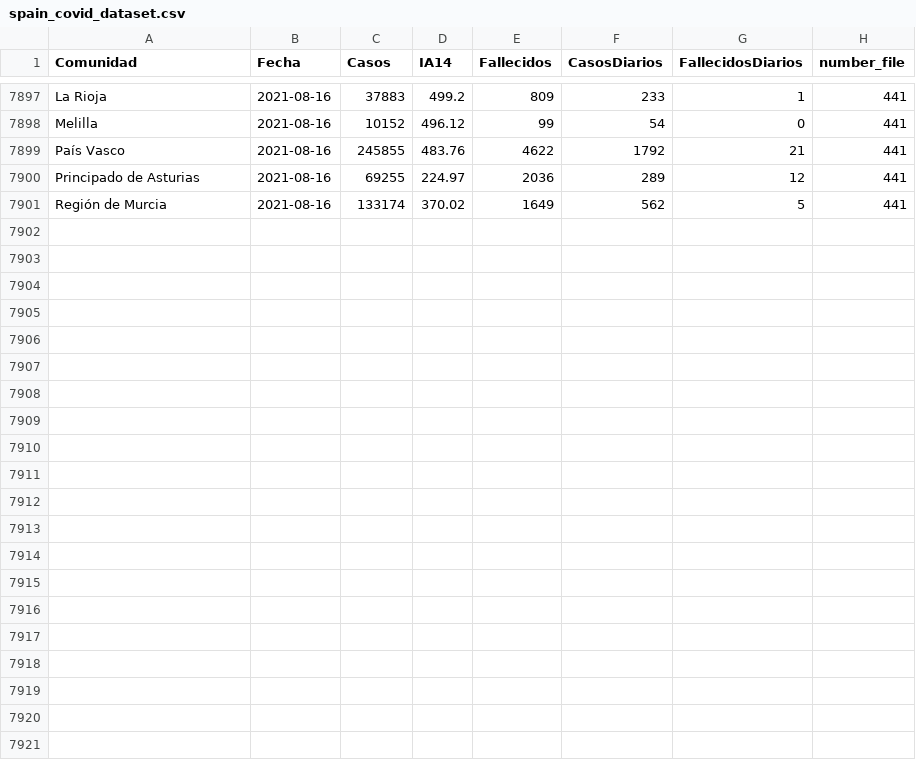
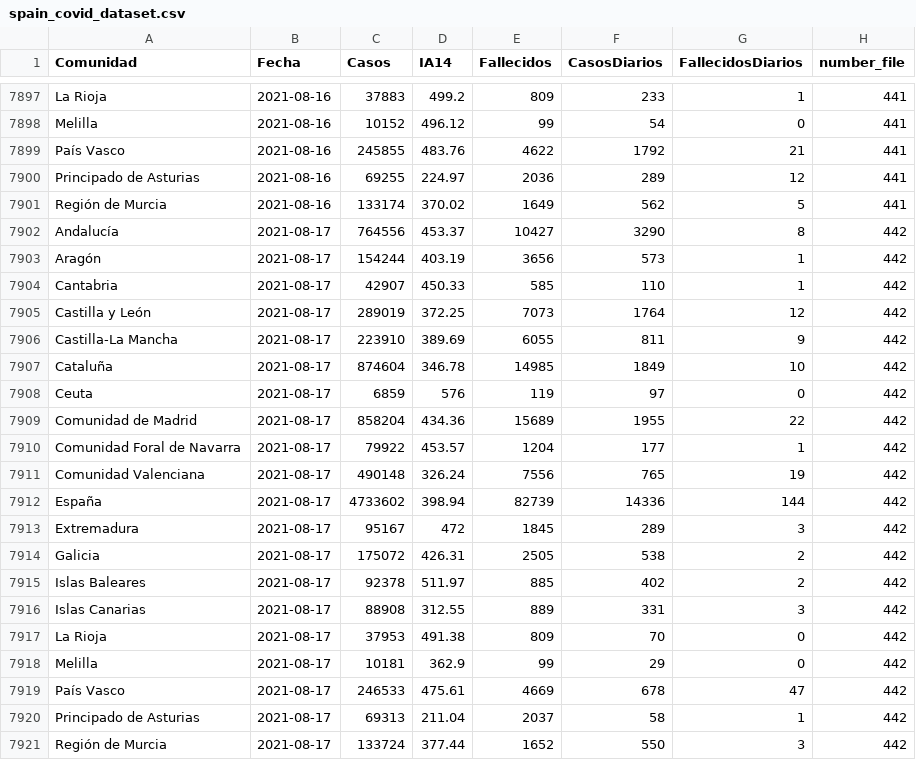
Before and after one commit to SergioJuanes/coviddataspain, a CSV file: data/spain_covid_dataset.csv, drawn as a sheet; only a part is shown, gaps mark what is left out.

```diff
--- a/data/spain_covid_dataset.csv
+++ b/data/spain_covid_dataset.csv
@@ -7901 +7901,21 @@ Principado de Asturias,2021-08-16,69255,224.97,2036,289,12,441
 Región de Murcia,2021-08-16,133174,370.02,1649,562,5,441
+Andalucía,2021-08-17,764556,453.37,10427,3290,8,442
+Aragón,2021-08-17,154244,403.19,3656,573,1,442
+Cantabria,2021-08-17,42907,450.33,585,110,1,442
+Castilla y León,2021-08-17,289019,372.25,7073,1764,12,442
+Castilla-La Mancha,2021-08-17,223910,389.69,6055,811,9,442
+Cataluña,2021-08-17,874604,346.78,14985,1849,10,442
+Ceuta,2021-08-17,6859,576,119,97,0,442
+Comunidad de Madrid,2021-08-17,858204,434.36,15689,1955,22,442
+Comunidad Foral de Navarra,2021-08-17,79922,453.57,1204,177,1,442
+Comunidad Valenciana,2021-08-17,490148,326.24,7556,765,19,442
+España,2021-08-17,4733602,398.94,82739,14336,144,442
+Extremadura,2021-08-17,95167,472,1845,289,3,442
+Galicia,2021-08-17,175072,426.31,2505,538,2,442
+Islas Baleares,2021-08-17,92378,511.97,885,402,2,442
+Islas Canarias,2021-08-17,88908,312.55,889,331,3,442
+La Rioja,2021-08-17,37953,491.38,809,70,0,442
+Melilla,2021-08-17,10181,362.9,99,29,0,442
+País Vasco,2021-08-17,246533,475.61,4669,678,47,442
+Principado de Asturias,2021-08-17,69313,211.04,2037,58,1,442
+Región de Murcia,2021-08-17,133724,377.44,1652,550,3,442
```
Also changed, not shown: data/ucispain.csv.
